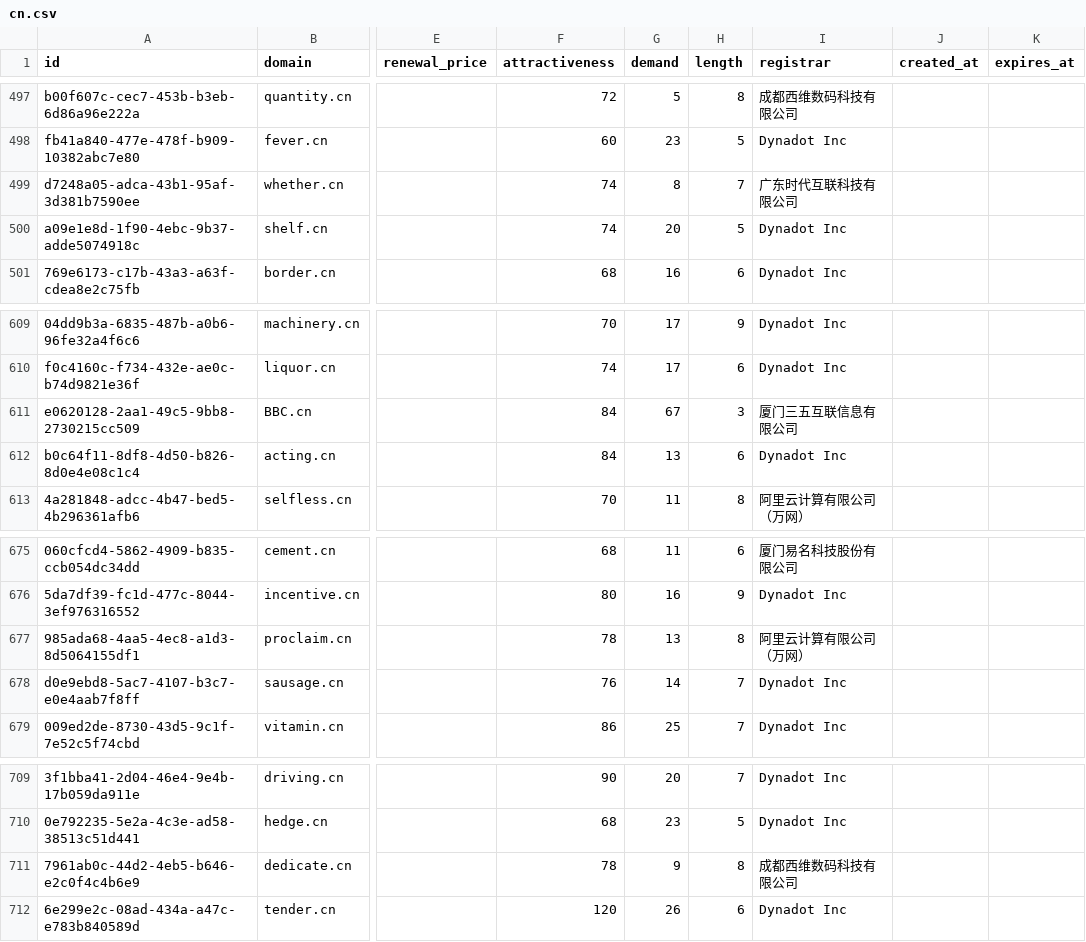
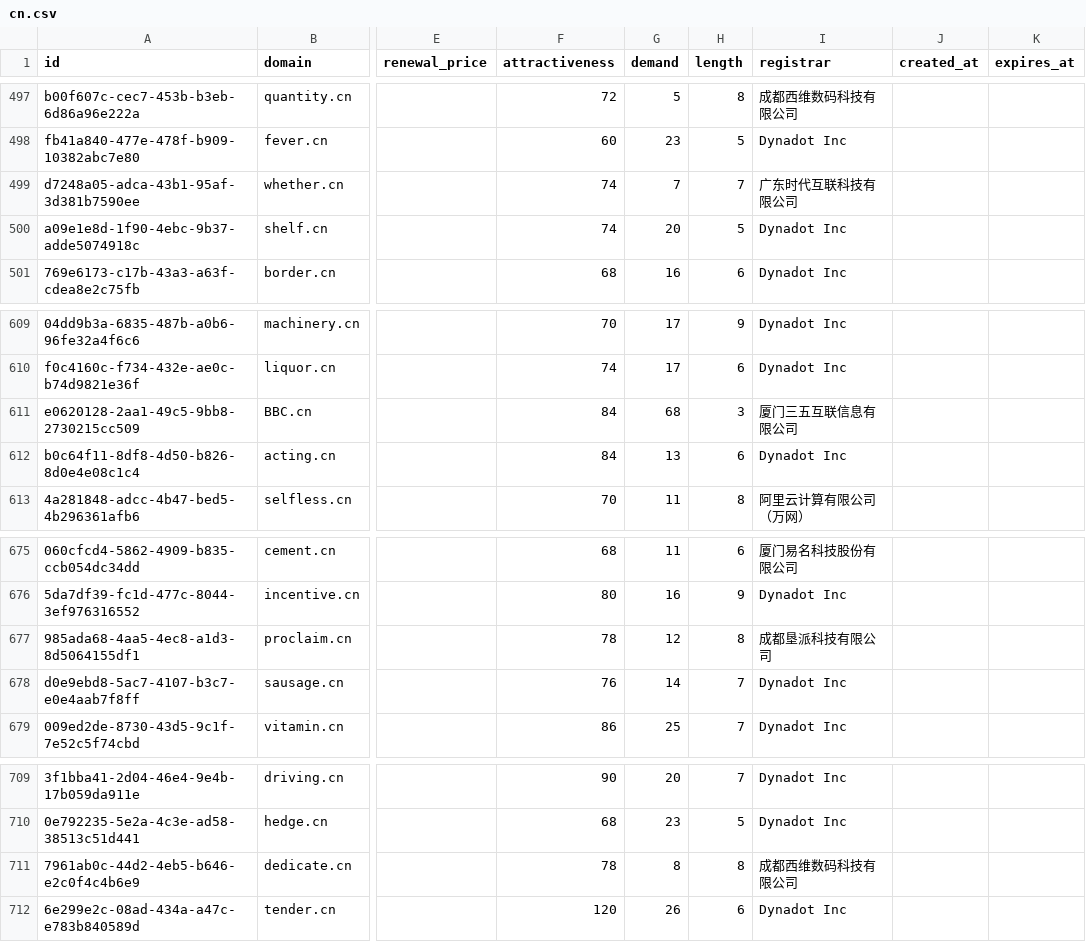
Before and after one commit to UniqueDomains/cn-oneword-domains, a CSV file: cn.csv, drawn as a sheet; only a part is shown, gaps mark what is left out; the diff names each change by its address in the sheet, - before the commit and + after, or states it on an @@ line.

Commit message:
Domains update

```diff
--- a/cn.csv
+++ b/cn.csv
-G499 (demand): 8
+G499 (demand): 7
-G611 (demand): 67
+G611 (demand): 68
-G677 (demand): 13
+G677 (demand): 12
-I677 (registrar): 阿里云计算有限公司（万网）
+I677 (registrar): 成都垦派科技有限公司
-G711 (demand): 9
+G711 (demand): 8
```
Also changed, not shown: 1 other file.
